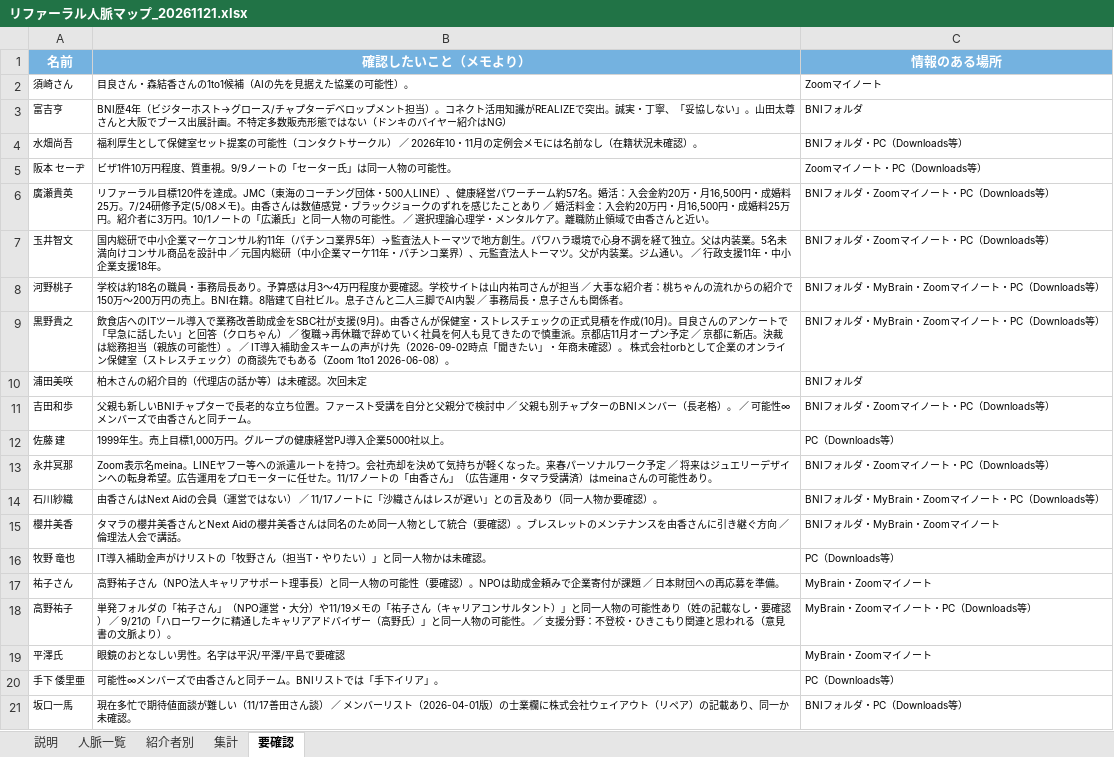
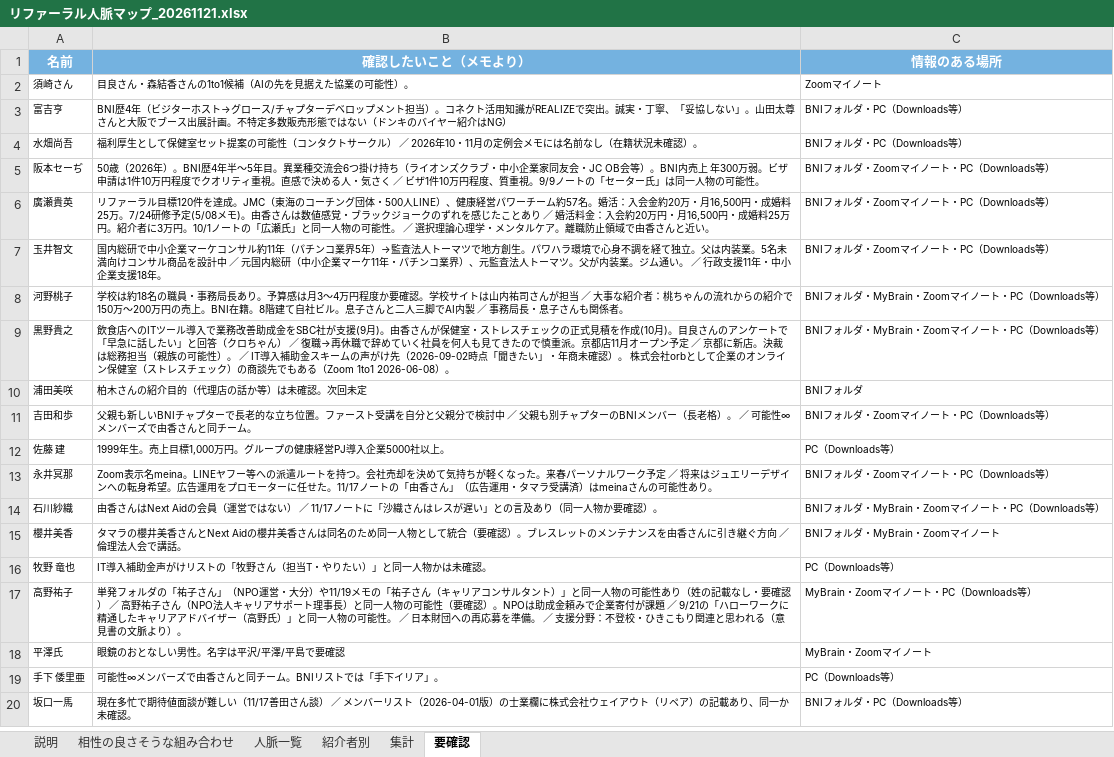
Before and after one commit to y-takahashi-cmd/MyBrain, an Excel workbook: 20_Projects/BNI_REALIZE/リファーラル人脈マップ_20261121.xlsx, sheet 要確認, drawn as a sheet; only a part is shown; values as stored, in another font and other column widths than the file's, no borders; removed rows and columns are numbered as before the commit, all else as after; the diff names each change by its address in the sheet, - before the commit and + after, or states it on an @@ line.

```diff
--- a/20_Projects/BNI_REALIZE/リファーラル人脈マップ_20261121.xlsx (sheet 要確認)
+++ b/20_Projects/BNI_REALIZE/リファーラル人脈マップ_20261121.xlsx (sheet 要確認)
+sheet tab: 相性の良さそうな組み合わせ
-C3 (情報のある場所): BNIフォルダ
+C3 (情報のある場所): BNIフォルダ・PC（Downloads等）
-row 5: 阪本 セーヂ | ビザ1件10万円程度、質重視。9/9ノートの「セーター氏」は同一人物の可能性。 | Zoomマイノート・PC（Downloads等）
+row 5: 阪本セーぢ | 50歳（2026年）。BNI歴4年半〜5年目。異業種交流会6つ掛け持ち（ライオンズクラブ・中小企業家同友会・JC OB会等）。BNI内売上 年300万弱。ビザ申請は1件10万円程度でクオリティ重視。直感で決める人・気さく ／ ビザ1件10万円程度、質重視。9/9ノートの「セーター氏」は同一人物の可能性。 | BNIフォルダ・Zoomマイノート・PC（Downloads等）
-row 17: 祐子さん | 高野祐子さん（NPO法人キャリアサポート理事長）と同一人物の可能性（要確認）。NPOは助成金頼みで企業寄付が課題 ／ 日本財団への再応募を準備。 | MyBrain・Zoomマイノート
-B17 (確認したいこと（メモより）): …） ／ 9/21の「ハローワークに精通したキャリアアドバイザー（高野氏）」と同一人物の可能性。 ／…
+B17 (確認したいこと（メモより）): …） ／ 高野祐子さん（NPO法人キャリアサポート理事長）と同一人物の可能性（要確認）。NPOは助成金頼みで企業寄付が課題 ／ 9/21の「ハローワークに精通したキャリアアドバイザー（高野氏）」と同一人物の可能性。 ／ 日本財団への再応募を準備。 ／…
```
Also changed, not shown: sheet 人脈一覧, sheet 集計, 3 other files.
